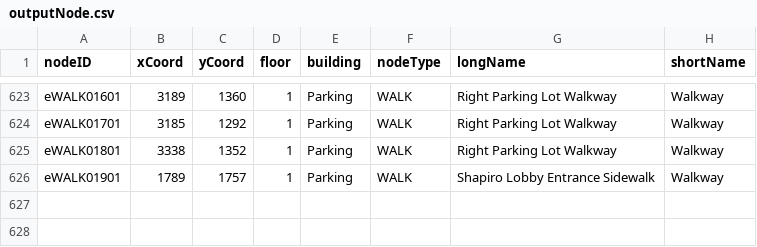
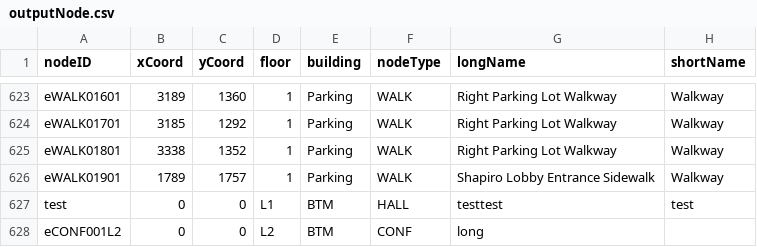
Before and after one commit to aburke921/CS3733-D21-Team-E-Prototype2, a CSV file: src/main/resources/edu/wpi/TeamE/output/outputNode.csv, drawn as a sheet; only a part is shown, gaps mark what is left out.

```diff
--- a/src/main/resources/edu/wpi/TeamE/output/outputNode.csv
+++ b/src/main/resources/edu/wpi/TeamE/output/outputNode.csv
@@ -626 +626,3 @@ eWALK01801,3338,1352,1,Parking,WALK,Right Parking Lot Walkway,Walkway
 eWALK01901,1789,1757,1,Parking,WALK,Shapiro Lobby Entrance Sidewalk,Walkway
+test,0,0,L1,BTM,HALL,testtest,test
+eCONF001L2,0,0,L2,BTM,CONF,long,
```
Also changed, not shown: 4 other files.
